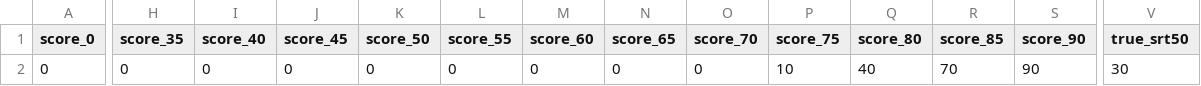
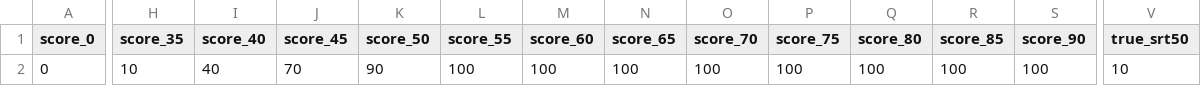
Before and after one commit to ShiraishiHope/IndusML, a CSV file: data/01_raw/vocal_inference_input.csv, drawn as a sheet; only a part is shown, gaps mark what is left out; the diff names each change by its address in the sheet, - before the commit and + after, or states it on an @@ line.

```diff
--- a/data/01_raw/vocal_inference_input.csv
+++ b/data/01_raw/vocal_inference_input.csv
-H2 (score_35): 0
+H2 (score_35): 10
-I2 (score_40): 0
+I2 (score_40): 40
-J2 (score_45): 0
+J2 (score_45): 70
-K2 (score_50): 0
+K2 (score_50): 90
-L2 (score_55): 0
+L2 (score_55): 100
-M2 (score_60): 0
+M2 (score_60): 100
-N2 (score_65): 0
+N2 (score_65): 100
-O2 (score_70): 0
+O2 (score_70): 100
-P2 (score_75): 10
+P2 (score_75): 100
-Q2 (score_80): 40
+Q2 (score_80): 100
-R2 (score_85): 70
+R2 (score_85): 100
-S2 (score_90): 90
+S2 (score_90): 100
-V2 (true_srt50): 30
+V2 (true_srt50): 10
```
Also changed, not shown: data/01_raw/history.csv, data/01_raw/vocal_history.csv, 1 other file.
